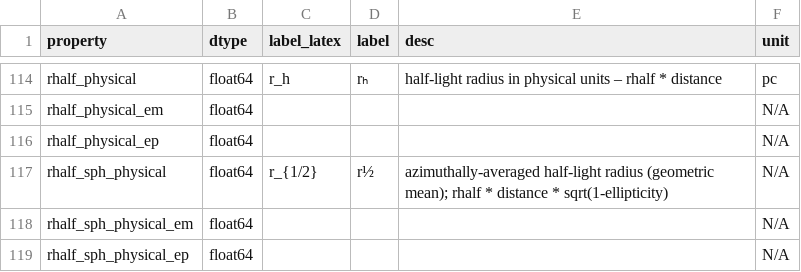
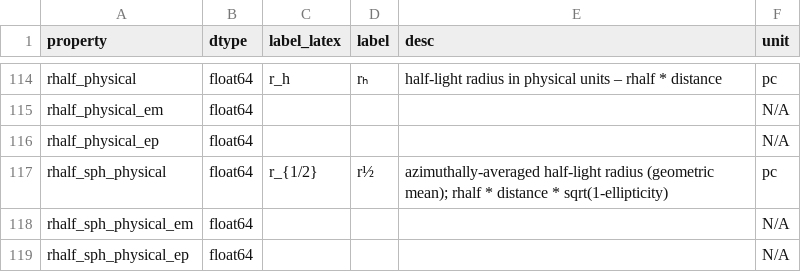
Before and after one commit to kgozman6159/lvd-interactive, a CSV file: table_descriptions.csv, drawn as a sheet; only a part is shown, gaps mark what is left out; the diff covers the shown part only.

Commit message:
error bars ~working, update table units, labels
weird things going on with the legend (legend changing depending on which error bars I try to select)

```diff
--- a/table_descriptions.csv
+++ b/table_descriptions.csv
@@ -116,3 +116,3 @@ rhalf_physical_em,float64,,,,N/A
 rhalf_physical_ep,float64,,,,N/A
-rhalf_sph_physical,float64,r_{1/2},r½,azimuthally-averaged half-light radius (geometric mean); rhalf * distance * sqrt(1-ellipticity),N/A
+rhalf_sph_physical,float64,r_{1/2},r½,azimuthally-averaged half-light radius (geometric mean); rhalf * distance * sqrt(1-ellipticity),pc
 rhalf_sph_physical_em,float64,,,,N/A
```
Also changed, not shown: 11 edited cells elsewhere in this file, 1 other file.
